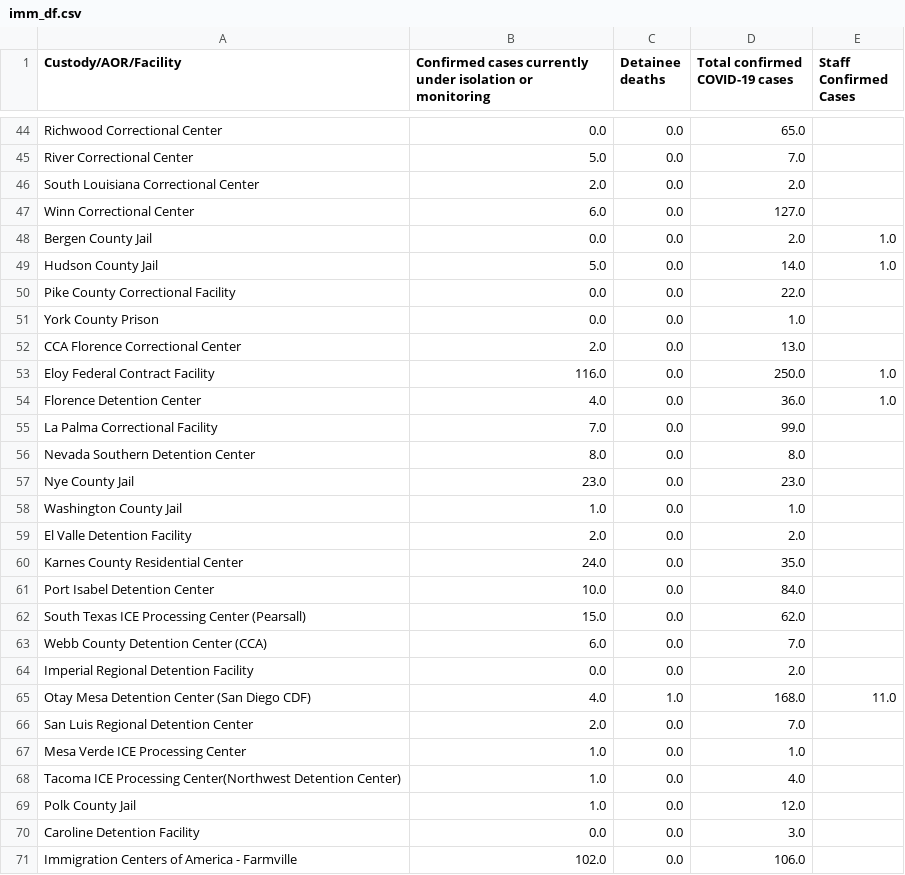
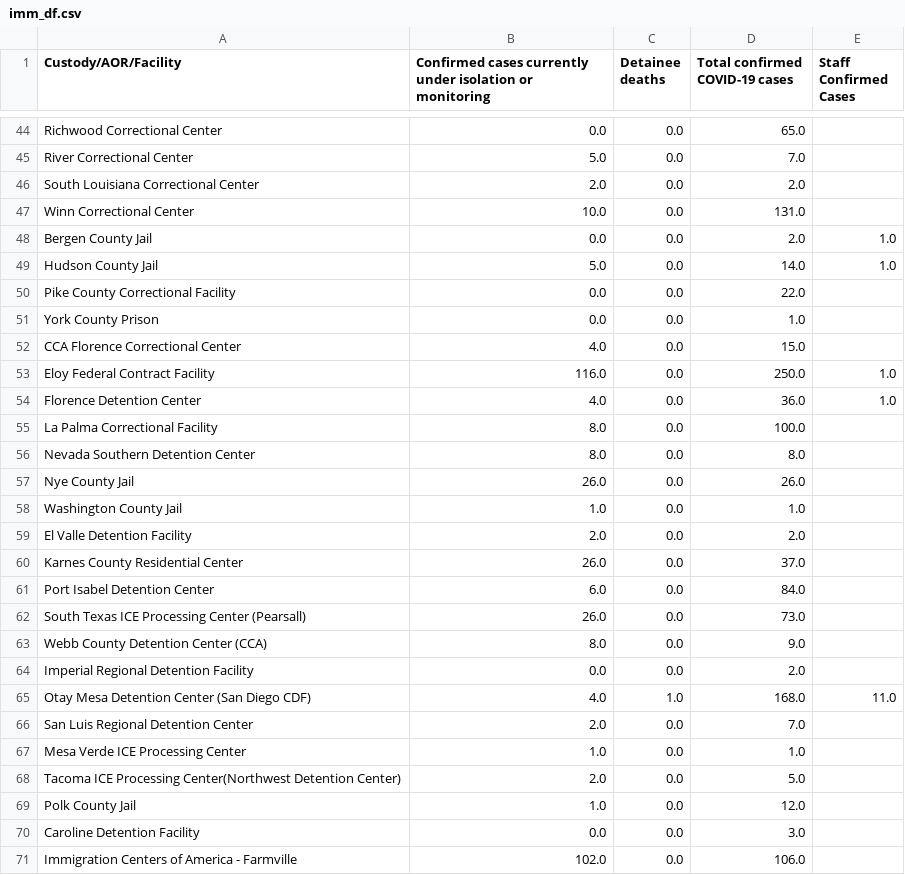
Before and after one commit to ivnagpal/ICE-COVID19, a CSV file: imm_df.csv, drawn as a sheet; only a part is shown, gaps mark what is left out; the diff covers the shown part only.

```diff
--- a/imm_df.csv
+++ b/imm_df.csv
@@ -46,3 +46,3 @@ River Correctional Center,5.0,0.0,7.0,
 South Louisiana Correctional Center,2.0,0.0,2.0,
-Winn Correctional Center,6.0,0.0,127.0,
+Winn Correctional Center,10.0,0.0,131.0,
 Bergen County Jail,0.0,0.0,2.0,1.0
@@ -51,14 +51,14 @@ Pike County Correctional Facility,0.0,0.0,22.0,
 York County Prison,0.0,0.0,1.0,
-CCA Florence Correctional Center,2.0,0.0,13.0,
+CCA Florence Correctional Center,4.0,0.0,15.0,
 Eloy Federal Contract Facility,116.0,0.0,250.0,1.0
 Florence Detention Center,4.0,0.0,36.0,1.0
-La Palma Correctional Facility,7.0,0.0,99.0,
+La Palma Correctional Facility,8.0,0.0,100.0,
 Nevada Southern Detention Center,8.0,0.0,8.0,
-Nye County Jail,23.0,0.0,23.0,
+Nye County Jail,26.0,0.0,26.0,
 Washington County Jail,1.0,0.0,1.0,
 El Valle Detention Facility,2.0,0.0,2.0,
-Karnes County Residential Center,24.0,0.0,35.0,
-Port Isabel Detention Center,10.0,0.0,84.0,
-South Texas ICE Processing Center (Pearsall),15.0,0.0,62.0,
-Webb County Detention Center (CCA),6.0,0.0,7.0,
+Karnes County Residential Center,26.0,0.0,37.0,
+Port Isabel Detention Center,6.0,0.0,84.0,
+South Texas ICE Processing Center (Pearsall),26.0,0.0,73.0,
+Webb County Detention Center (CCA),8.0,0.0,9.0,
 Imperial Regional Detention Facility,0.0,0.0,2.0,
@@ -67,3 +67,3 @@ San Luis Regional Detention Center,2.0,0.0,7.0,
 Mesa Verde ICE Processing Center,1.0,0.0,1.0,
-Tacoma ICE Processing Center(Northwest Detention Center),1.0,0.0,4.0,
+Tacoma ICE Processing Center(Northwest Detention Center),2.0,0.0,5.0,
 Polk County Jail,1.0,0.0,12.0,
```
Also changed, not shown: 28 edited cells elsewhere in this file.
